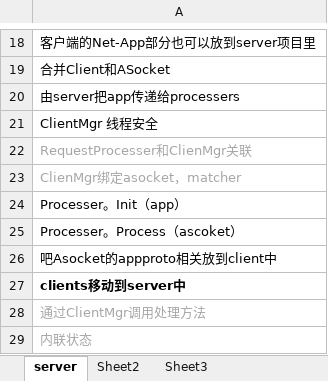
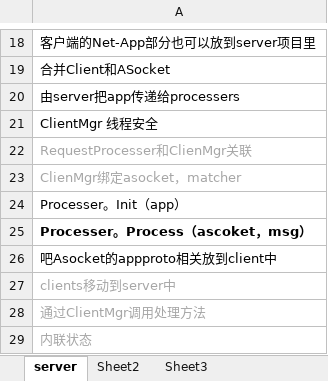
Before and after one commit to GameHole/tdd_five_in_a_raw, an Excel workbook: 重构.xlsx, sheet server, drawn as a sheet; only a part is shown, gaps mark what is left out; values as stored, in another font and other column widths than the file's, no borders; the diff names each change by its address in the sheet, - before the commit and + after, or states it on an @@ line.

```diff
--- a/重构.xlsx (sheet server)
+++ b/重构.xlsx (sheet server)
-A25: Processer。Process（ascoket）
+A25: Processer。Process（ascoket，msg）
-A25 bold: off
+A25 bold: on
@@ A27 bold: on → off, text colour: black → #A6A6A6 @@
```
Also changed, not shown: 3 other files.
